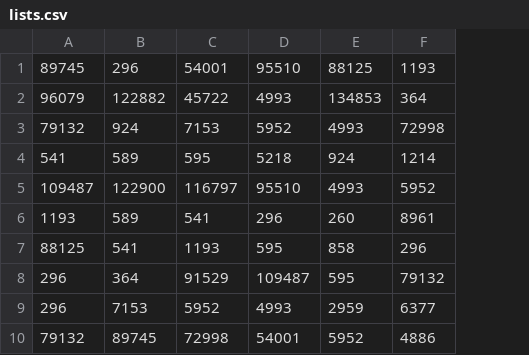
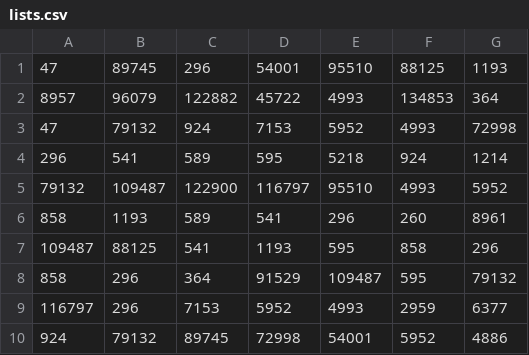
Before and after one commit to MarcoAmato/ILS-survey, a CSV file: data/lists_of_movies/max_dist_first/lists.csv, drawn as a sheet; the diff names each change by its address in the sheet, - before the commit and + after, or states it on an @@ line.

```diff
--- a/data/lists_of_movies/max_dist_first/lists.csv
+++ b/data/lists_of_movies/max_dist_first/lists.csv
+column A, rows 1-10: 47 | 8957 | 47 | 296 | 79132 | 858 | 109487 | 858 | 116797 | 924
```
Also changed, not shown: data/lists_of_movies/max_dist_first/dataframe_lists.csv, data/lists_of_movies/max_dist_first/similarities.csv, 5 other files.
